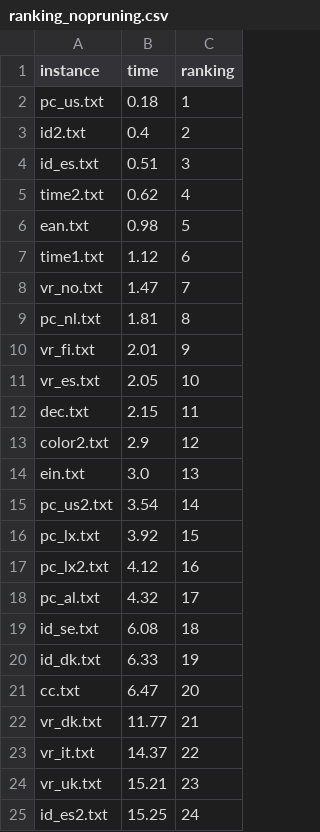
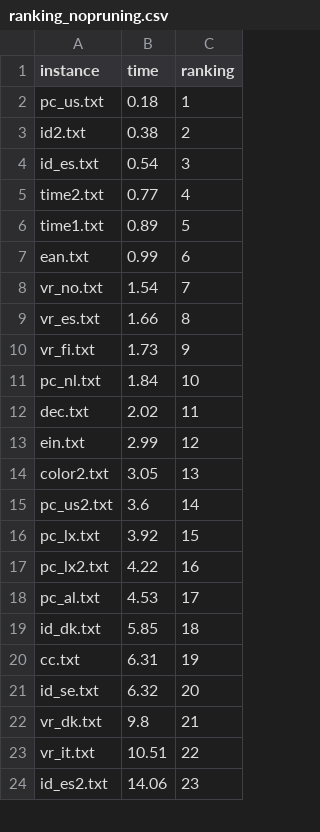
Before and after one commit to Marghrid/MSc-Thesis, a CSV file: data/ranking_nopruning.csv, drawn as a sheet; only a part is shown; the diff covers the shown part only.

```diff
--- a/data/ranking_nopruning.csv
+++ b/data/ranking_nopruning.csv
@@ -2,24 +2,23 @@ instance, time, ranking
 pc_us.txt, 0.18, 1
-id2.txt, 0.4, 2
-id_es.txt, 0.51, 3
-time2.txt, 0.62, 4
-ean.txt, 0.98, 5
-time1.txt, 1.12, 6
-vr_no.txt, 1.47, 7
-pc_nl.txt, 1.81, 8
-vr_fi.txt, 2.01, 9
-vr_es.txt, 2.05, 10
-dec.txt, 2.15, 11
-color2.txt, 2.9, 12
-ein.txt, 3.0, 13
-pc_us2.txt, 3.54, 14
+id2.txt, 0.38, 2
+id_es.txt, 0.54, 3
+time2.txt, 0.77, 4
+time1.txt, 0.89, 5
+ean.txt, 0.99, 6
+vr_no.txt, 1.54, 7
+vr_es.txt, 1.66, 8
+vr_fi.txt, 1.73, 9
+pc_nl.txt, 1.84, 10
+dec.txt, 2.02, 11
+ein.txt, 2.99, 12
+color2.txt, 3.05, 13
+pc_us2.txt, 3.6, 14
 pc_lx.txt, 3.92, 15
-pc_lx2.txt, 4.12, 16
-pc_al.txt, 4.32, 17
-id_se.txt, 6.08, 18
-id_dk.txt, 6.33, 19
-cc.txt, 6.47, 20
-vr_dk.txt, 11.77, 21
-vr_it.txt, 14.37, 22
-vr_uk.txt, 15.21, 23
-id_es2.txt, 15.25, 24
+pc_lx2.txt, 4.22, 16
+pc_al.txt, 4.53, 17
+id_dk.txt, 5.85, 18
+cc.txt, 6.31, 19
+id_se.txt, 6.32, 20
+vr_dk.txt, 9.8, 21
+vr_it.txt, 10.51, 22
+id_es2.txt, 14.06, 23
```
Also changed, not shown: 18 added rows, 12 removed rows and 56 edited cells elsewhere in this file, data/ranking_dynamic.csv, data/ranking_forest_first_regex.csv, 42 other files.
